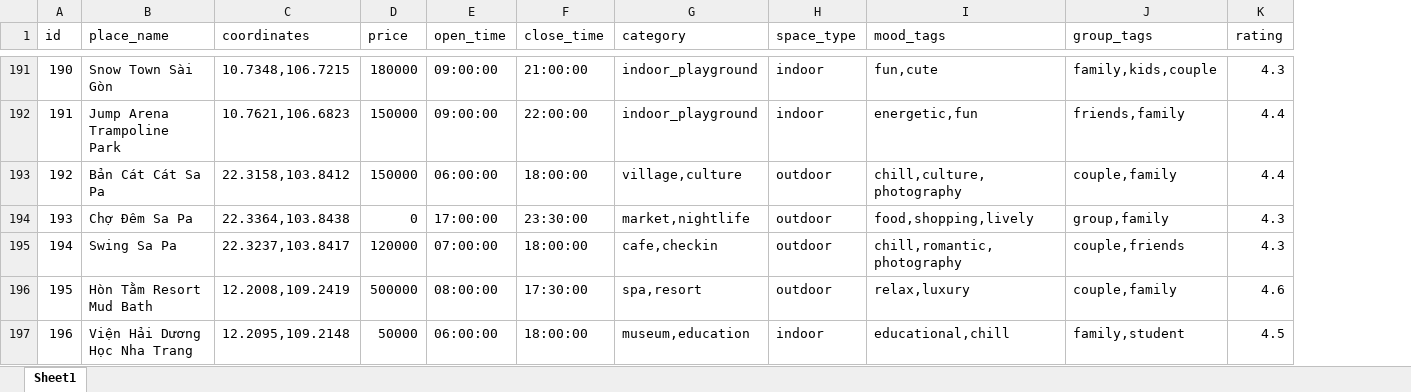
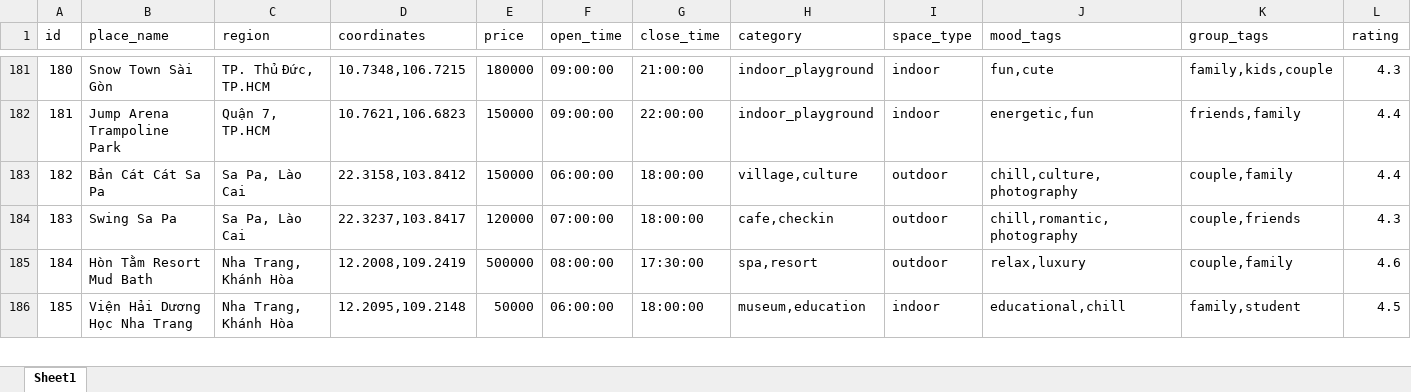
Before and after one commit to TrongShuKi/Smart-Entertainment-Venue-Recommender, an Excel workbook: data/raw/location.xlsx, sheet Sheet1, drawn as a sheet; only a part is shown, gaps mark what is left out; values as stored, in another font and other column widths than the file's, no borders; charts and pictures not drawn; removed rows and columns are numbered as before the commit, all else as after; rows hold the shown columns only; the diff covers the shown part only; the diff names each change by its address in the sheet, - before the commit and + after, or states it on an @@ line.

```diff
--- a/data/raw/location.xlsx (sheet Sheet1)
+++ b/data/raw/location.xlsx (sheet Sheet1)
+column C (region), rows 181-186: TP. Thủ Đức, TP.HCM | Quận 7, TP.HCM | Sa Pa, Lào Cai | Sa Pa, Lào Cai | Nha Trang, Khánh Hòa | Nha Trang, Khánh Hòa
@@ column A (id) renumbered from row 51 down @@
-row 194: 193 | Chợ Đêm Sa Pa | 22.3364,103.8438 | 0 | 17:00:00 | 23:30:00 | market,nightlife | outdoor | food,shopping,lively | group,family | 4.3
```
Also changed, not shown: 25 removed rows elsewhere in this sheet, charts or pictures, 5 other files.
